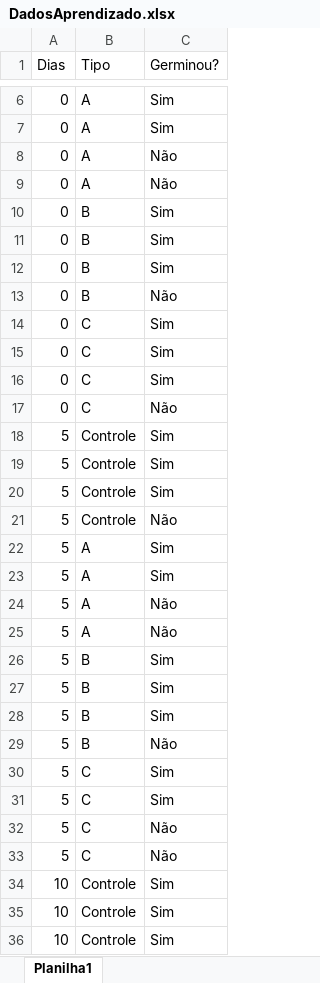
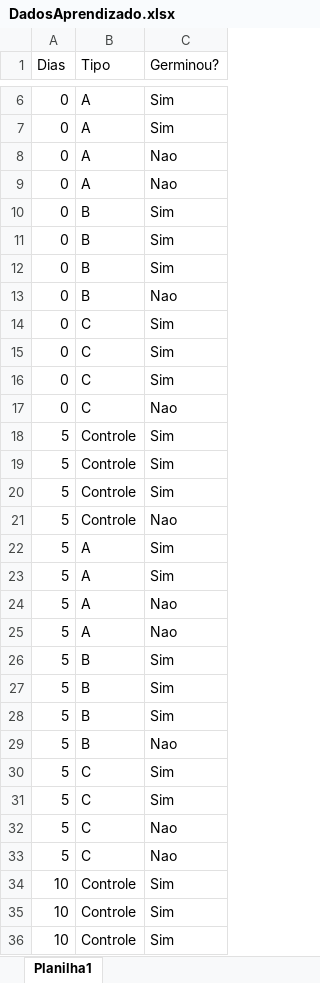
Before and after one commit to Cizika/Projeto-Sementes, an Excel workbook: Dados/DadosAprendizado.xlsx, sheet Planilha1, drawn as a sheet; only a part is shown, gaps mark what is left out; values as stored, in another font and other column widths than the file's, no borders; the diff covers the shown part only; the diff names each change by its address in the sheet, - before the commit and + after, or states it on an @@ line.

Commit message:
Dados Aprendizados novos

```diff
--- a/Dados/DadosAprendizado.xlsx (sheet Planilha1)
+++ b/Dados/DadosAprendizado.xlsx (sheet Planilha1)
-C8:C9 (Germinou?): Não
+C8:C9 (Germinou?): Nao
-C13 (Germinou?): Não
+C13 (Germinou?): Nao
-C17 (Germinou?): Não
+C17 (Germinou?): Nao
-C21 (Germinou?): Não
+C21 (Germinou?): Nao
-C24:C25 (Germinou?): Não
+C24:C25 (Germinou?): Nao
-C29 (Germinou?): Não
+C29 (Germinou?): Nao
-C32:C33 (Germinou?): Não
+C32:C33 (Germinou?): Nao
```
Also changed, not shown: 8 edited cells elsewhere in this sheet, 1 other file.
